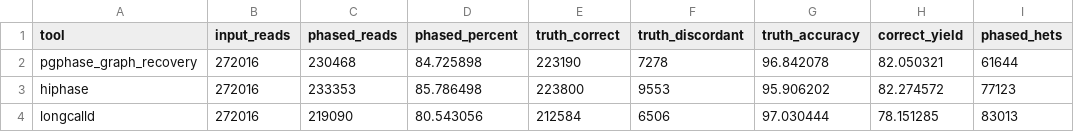
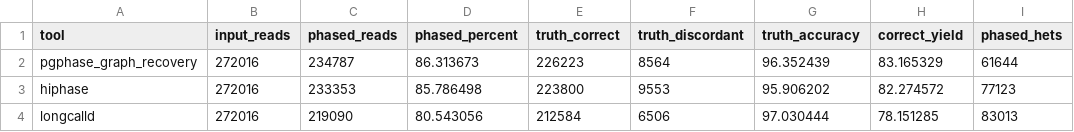
Before and after one commit to kokyriakidis/pgphase, a TSV file: evaluations/2026-09-23-independent-bam-read-fallback/three_tool_chr20.tsv, drawn as a sheet; only a part is shown; the diff names each change by its address in the sheet, - before the commit and + after, or states it on an @@ line.

Commit message:
Extend graph coverage with decisive BAM reads
Keep confident assignments from independent BAM blocks and emit reads absent from graph profiles without changing graph evidence or stitching. Record the chr20 threshold sweep and three-tool result.

Co-authored-by: Ona <no-reply@ona.com>

```diff
--- a/evaluations/2026-09-23-independent-bam-read-fallback/three_tool_chr20.tsv
+++ b/evaluations/2026-09-23-independent-bam-read-fallback/three_tool_chr20.tsv
-C2 (phased_reads): 230468
+C2 (phased_reads): 234787
-D2 (phased_percent): 84.725898
+D2 (phased_percent): 86.313673
-E2 (truth_correct): 223190
+E2 (truth_correct): 226223
-F2 (truth_discordant): 7278
+F2 (truth_discordant): 8564
-G2 (truth_accuracy): 96.842078
+G2 (truth_accuracy): 96.352439
-H2 (correct_yield): 82.050321
+H2 (correct_yield): 83.165329
```
Also changed, not shown: 8 other files.
